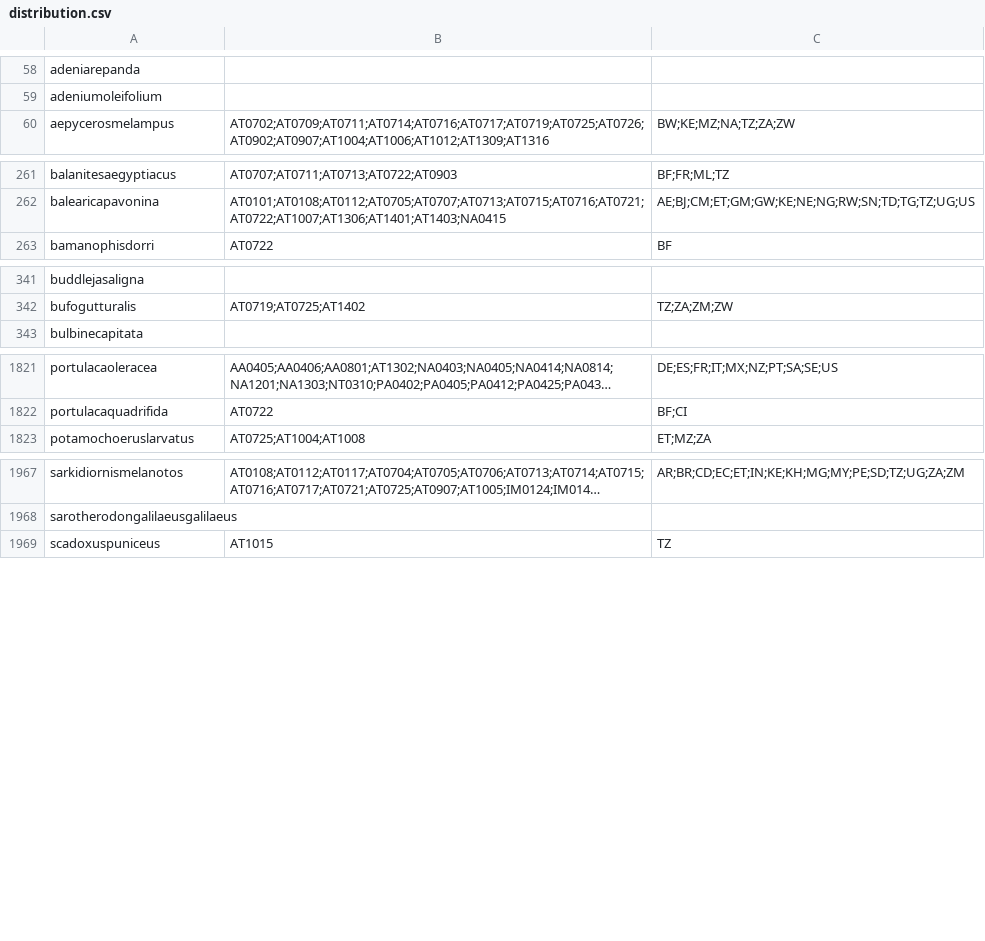
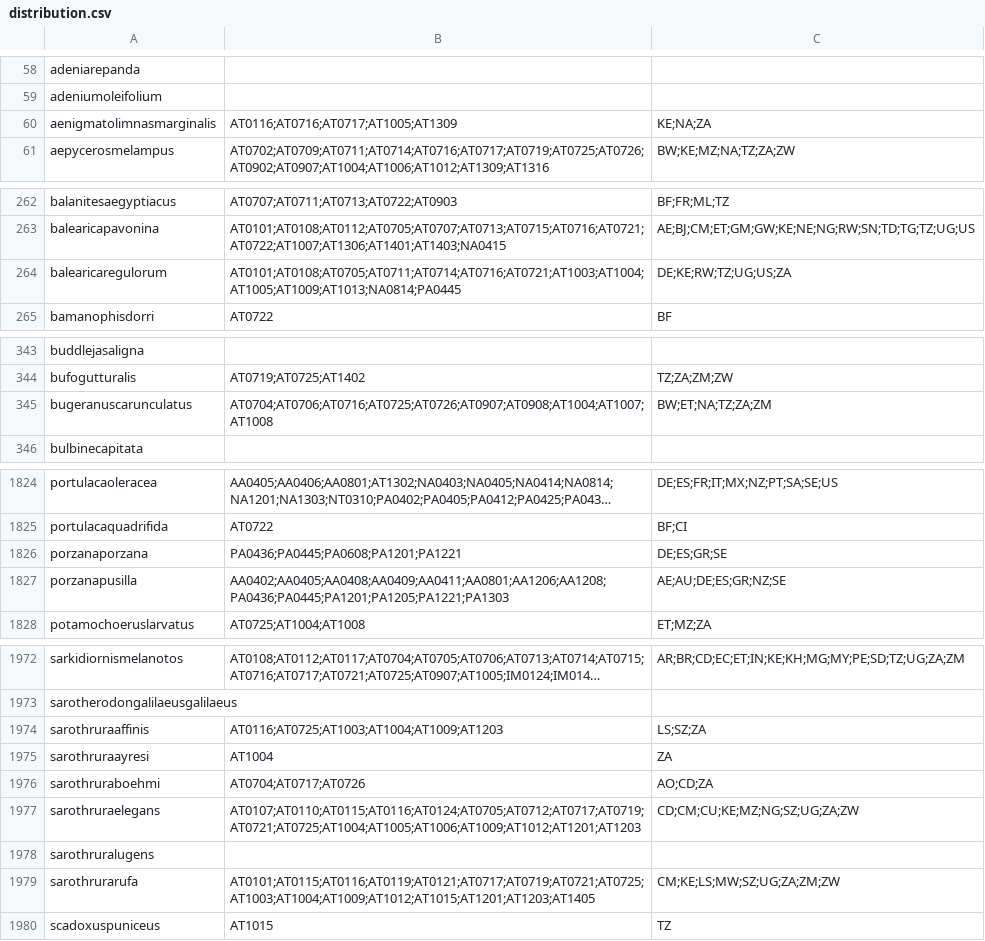
Before and after one commit to tsammalex/tsammalex, a CSV file: tsammalexdata/data/distribution.csv, drawn as a sheet; only a part is shown, gaps mark what is left out; long unchanged cells end in …; the diff names each change by its address in the sheet, - before the commit and + after, or states it on an @@ line.

```diff
--- a/tsammalexdata/data/distribution.csv
+++ b/tsammalexdata/data/distribution.csv
+row 60: aenigmatolimnasmarginalis | AT0116;AT0716;AT0717;AT1005;AT1309 | KE;NA;ZA
+row 264: balearicaregulorum | AT0101;AT0108;AT0705;AT0711;AT0714;AT0716;AT0721;AT1003;AT1004;AT1005;AT1009;AT1013;NA0814;PA0445 | DE;KE;RW;TZ;UG;US;ZA
+row 345: bugeranuscarunculatus | AT0704;AT0706;AT0716;AT0725;AT0726;AT0907;AT0908;AT1004;AT1007;AT1008 | BW;ET;NA;TZ;ZA;ZM
+row 1826: porzanaporzana | PA0436;PA0445;PA0608;PA1201;PA1221 | DE;ES;GR;SE
+row 1827: porzanapusilla | AA0402;AA0405;AA0408;AA0409;AA0411;AA0801;AA1206;AA1208;PA0436;PA0445;PA1201;PA1205;PA1221;PA1303 | AE;AU;DE;ES;GR;NZ;SE
+row 1974: sarothruraaffinis | AT0116;AT0725;AT1003;AT1004;AT1009;AT1203 | LS;SZ;ZA
+row 1975: sarothruraayresi | AT1004 | ZA
+row 1976: sarothruraboehmi | AT0704;AT0717;AT0726 | AO;CD;ZA
+row 1977: sarothruraelegans | AT0107;AT0110;AT0115;AT0116;AT0124;AT0705;AT0712;AT0717;AT0719;AT0721;AT0725;AT1004;AT1005;AT1006;AT1009;AT1012;AT1201;AT1203 | CD;CM;CU;KE;MZ;NG;SZ;UG;ZA;ZW
+row 1978: sarothruralugens
+row 1979: sarothrurarufa | AT0101;AT0115;AT0116;AT0119;AT0121;AT0717;AT0719;AT0721;AT0725;AT1003;AT1004;AT1009;AT1012;AT1015;AT1201;AT1203;AT1405 | CM;KE;LS;MW;SZ;UG;ZA;ZM;ZW
```
Also changed, not shown: 14 other files.
